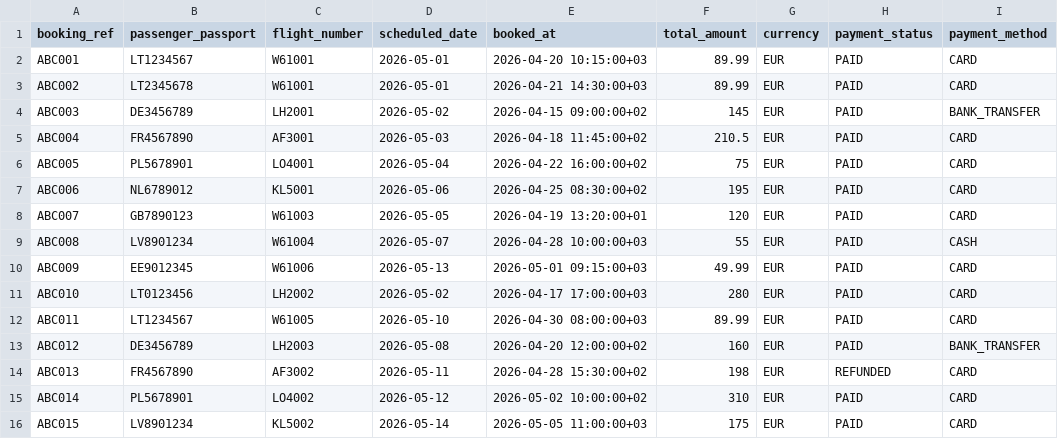
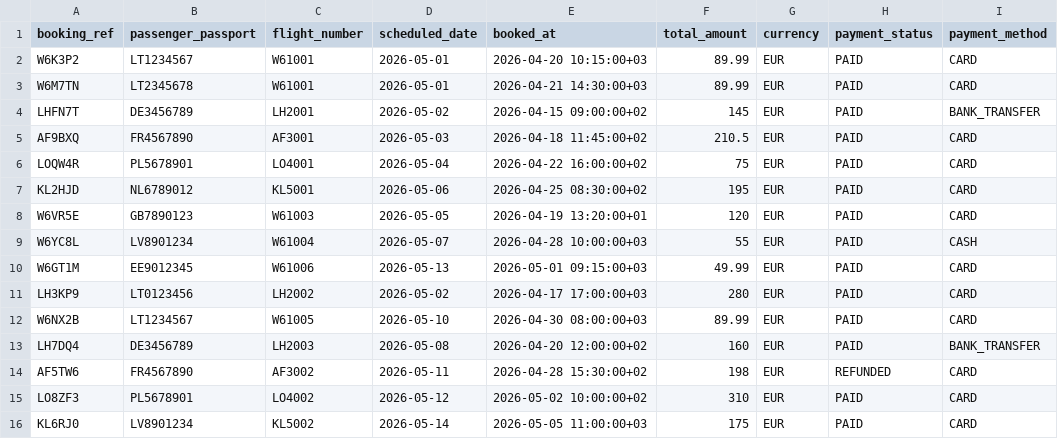
Before and after one commit to Papaj1234/DB_CourseWork_Airline_Ticket_Booking_System, a CSV file: DB_CourseWork/data/booking.csv, drawn as a sheet.

```diff
--- a/DB_CourseWork/data/booking.csv
+++ b/DB_CourseWork/data/booking.csv
@@ -1,16 +1,16 @@
 booking_ref,passenger_passport,flight_number,scheduled_date,booked_at,total_amount,currency,payment_status,payment_method
-ABC001,LT1234567,W61001,2026-05-01,2026-04-20 10:15:00+03,89.99,EUR,PAID,CARD
-ABC002,LT2345678,W61001,2026-05-01,2026-04-21 14:30:00+03,89.99,EUR,PAID,CARD
-ABC003,DE3456789,LH2001,2026-05-02,2026-04-15 09:00:00+02,145,EUR,PAID,BANK_TRANSFER
-ABC004,FR4567890,AF3001,2026-05-03,2026-04-18 11:45:00+02,210.5,EUR,PAID,CARD
-ABC005,PL5678901,LO4001,2026-05-04,2026-04-22 16:00:00+02,75,EUR,PAID,CARD
-ABC006,NL6789012,KL5001,2026-05-06,2026-04-25 08:30:00+02,195,EUR,PAID,CARD
-ABC007,GB7890123,W61003,2026-05-05,2026-04-19 13:20:00+01,120,EUR,PAID,CARD
-ABC008,LV8901234,W61004,2026-05-07,2026-04-28 10:00:00+03,55,EUR,PAID,CASH
-ABC009,EE9012345,W61006,2026-05-13,2026-05-01 09:15:00+03,49.99,EUR,PAID,CARD
-ABC010,LT0123456,LH2002,2026-05-02,2026-04-17 17:00:00+03,280,EUR,PAID,CARD
-ABC011,LT1234567,W61005,2026-05-10,2026-04-30 08:00:00+03,89.99,EUR,PAID,CARD
-ABC012,DE3456789,LH2003,2026-05-08,2026-04-20 12:00:00+02,160,EUR,PAID,BANK_TRANSFER
-ABC013,FR4567890,AF3002,2026-05-11,2026-04-28 15:30:00+02,198,EUR,REFUNDED,CARD
-ABC014,PL5678901,LO4002,2026-05-12,2026-05-02 10:00:00+02,310,EUR,PAID,CARD
-ABC015,LV8901234,KL5002,2026-05-14,2026-05-05 11:00:00+03,175,EUR,PAID,CARD
+W6K3P2,LT1234567,W61001,2026-05-01,2026-04-20 10:15:00+03,89.99,EUR,PAID,CARD
+W6M7TN,LT2345678,W61001,2026-05-01,2026-04-21 14:30:00+03,89.99,EUR,PAID,CARD
+LHFN7T,DE3456789,LH2001,2026-05-02,2026-04-15 09:00:00+02,145,EUR,PAID,BANK_TRANSFER
+AF9BXQ,FR4567890,AF3001,2026-05-03,2026-04-18 11:45:00+02,210.5,EUR,PAID,CARD
+LOQW4R,PL5678901,LO4001,2026-05-04,2026-04-22 16:00:00+02,75,EUR,PAID,CARD
+KL2HJD,NL6789012,KL5001,2026-05-06,2026-04-25 08:30:00+02,195,EUR,PAID,CARD
+W6VR5E,GB7890123,W61003,2026-05-05,2026-04-19 13:20:00+01,120,EUR,PAID,CARD
+W6YC8L,LV8901234,W61004,2026-05-07,2026-04-28 10:00:00+03,55,EUR,PAID,CASH
+W6GT1M,EE9012345,W61006,2026-05-13,2026-05-01 09:15:00+03,49.99,EUR,PAID,CARD
+LH3KP9,LT0123456,LH2002,2026-05-02,2026-04-17 17:00:00+03,280,EUR,PAID,CARD
+W6NX2B,LT1234567,W61005,2026-05-10,2026-04-30 08:00:00+03,89.99,EUR,PAID,CARD
+LH7DQ4,DE3456789,LH2003,2026-05-08,2026-04-20 12:00:00+02,160,EUR,PAID,BANK_TRANSFER
+AF5TW6,FR4567890,AF3002,2026-05-11,2026-04-28 15:30:00+02,198,EUR,REFUNDED,CARD
+LO8ZF3,PL5678901,LO4002,2026-05-12,2026-05-02 10:00:00+02,310,EUR,PAID,CARD
+KL6RJ0,LV8901234,KL5002,2026-05-14,2026-05-05 11:00:00+03,175,EUR,PAID,CARD
```
Also changed, not shown: DB_CourseWork/data/flight.csv, DB_CourseWork/data/passenger.csv, 10 other files.
